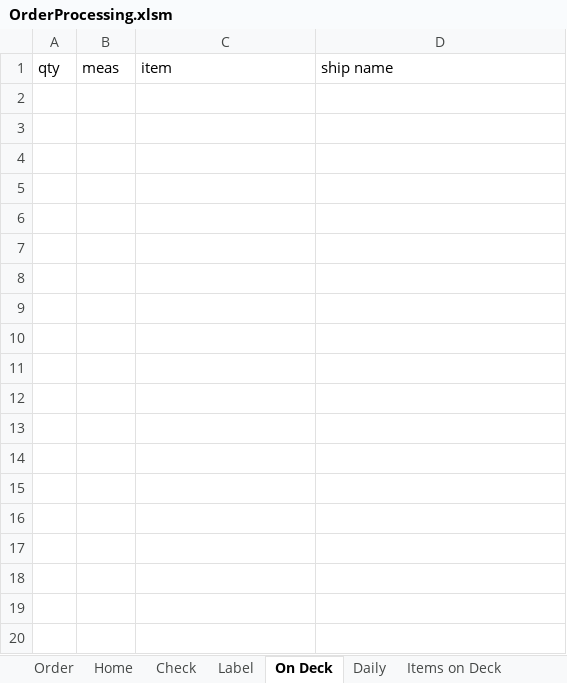
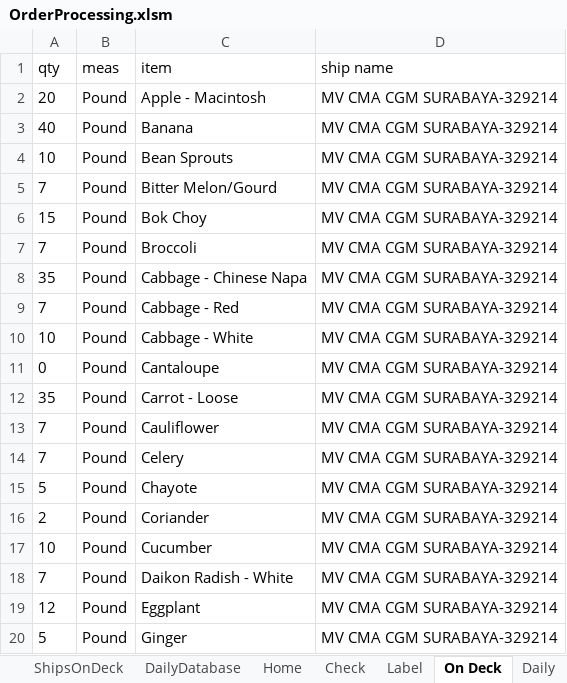
Before and after one commit to jiovinejr/VBAOrderProcessing, an Excel workbook: OrderProcessing.xlsm, sheet On Deck, drawn as a sheet; only a part is shown; values as stored, in another font and other column widths than the file's, no borders; the diff covers the shown part only; the diff names each change by its address in the sheet, - before the commit and + after, or states it on an @@ line.

```diff
--- a/OrderProcessing.xlsm (sheet On Deck)
+++ b/OrderProcessing.xlsm (sheet On Deck)
@@ sheet tab unhidden: ShipsOnDeck @@
@@ sheet tab unhidden: DailyDatabase @@
+row 2: 20 | Pound | Apple - Macintosh | MV CMA CGM SURABAYA-329214
+row 3: 40 | Pound | Banana | MV CMA CGM SURABAYA-329214
+row 4: 10 | Pound | Bean Sprouts | MV CMA CGM SURABAYA-329214
+row 5: 7 | Pound | Bitter Melon/Gourd | MV CMA CGM SURABAYA-329214
+row 6: 15 | Pound | Bok Choy | MV CMA CGM SURABAYA-329214
+row 7: 7 | Pound | Broccoli | MV CMA CGM SURABAYA-329214
+row 8: 35 | Pound | Cabbage - Chinese Napa | MV CMA CGM SURABAYA-329214
+row 9: 7 | Pound | Cabbage - Red | MV CMA CGM SURABAYA-329214
+row 10: 10 | Pound | Cabbage - White | MV CMA CGM SURABAYA-329214
+row 11: 0 | Pound | Cantaloupe | MV CMA CGM SURABAYA-329214
+row 12: 35 | Pound | Carrot - Loose | MV CMA CGM SURABAYA-329214
+row 13: 7 | Pound | Cauliflower | MV CMA CGM SURABAYA-329214
+row 14: 7 | Pound | Celery | MV CMA CGM SURABAYA-329214
+row 15: 5 | Pound | Chayote | MV CMA CGM SURABAYA-329214
+row 16: 2 | Pound | Coriander | MV CMA CGM SURABAYA-329214
+row 17: 10 | Pound | Cucumber | MV CMA CGM SURABAYA-329214
+row 18: 7 | Pound | Daikon Radish - White | MV CMA CGM SURABAYA-329214
+row 19: 12 | Pound | Eggplant | MV CMA CGM SURABAYA-329214
+row 20: 5 | Pound | Ginger | MV CMA CGM SURABAYA-329214
```
Also changed, not shown: 98 added rows elsewhere in this sheet, sheet Daily, sheet Order, sheet Home, other sheet tabs, charts or pictures, 10 other files.
